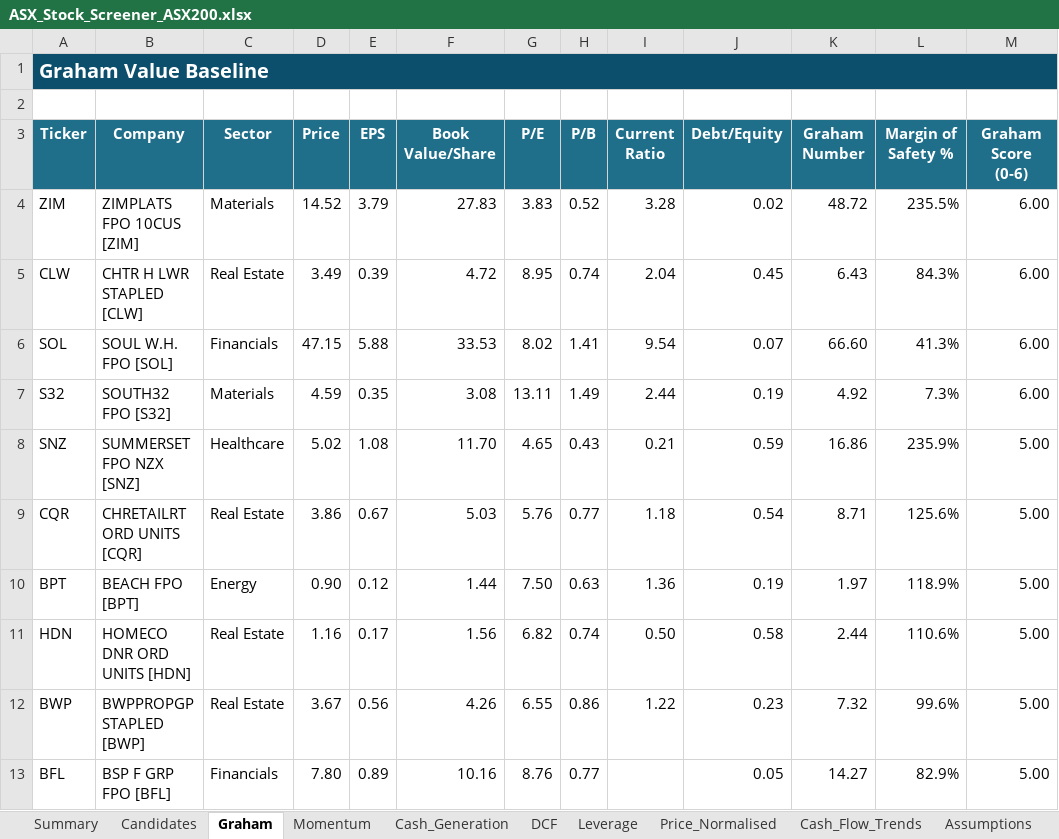
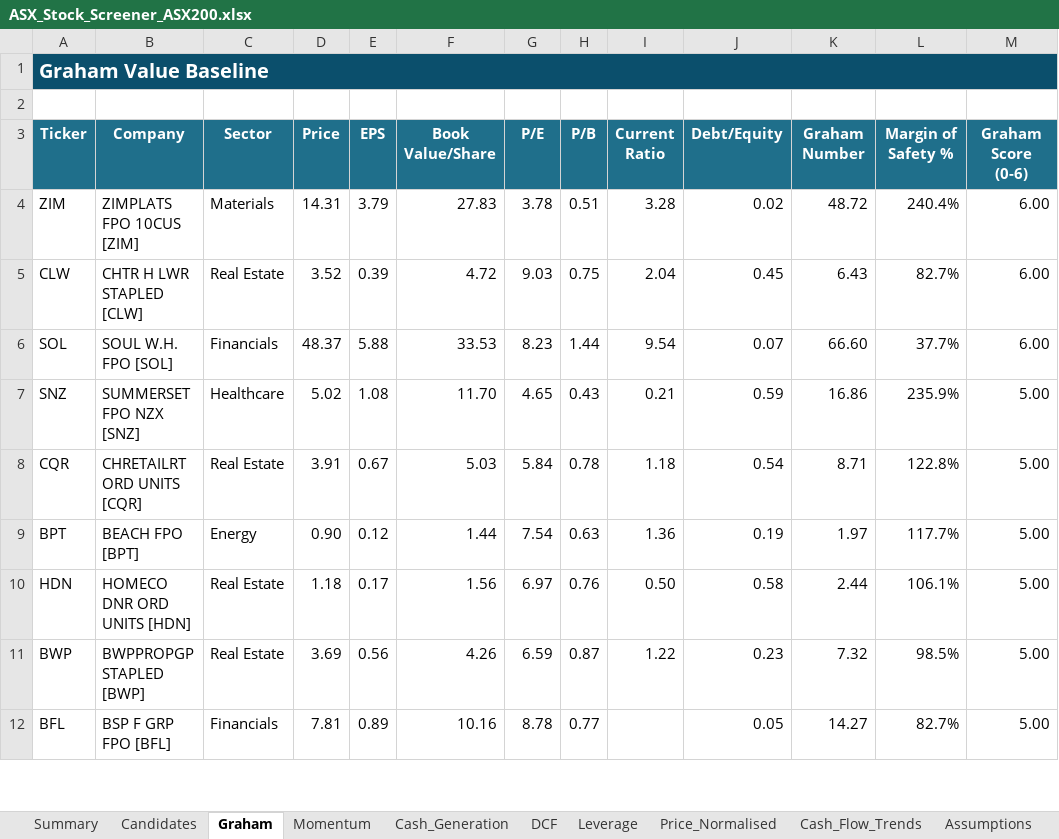
Before and after one commit to douglasmcintyre3-code/trading, an Excel workbook: latest/ASX_Stock_Screener_ASX200.xlsx, sheet Graham, drawn as a sheet; only a part is shown; values as stored, in another font and other column widths than the file's, no borders; conditional formats not drawn; removed rows and columns are numbered as before the commit, all else as after; the diff covers the shown part only; the diff names each change by its address in the sheet, - before the commit and + after, or states it on an @@ line.

```diff
--- a/latest/ASX_Stock_Screener_ASX200.xlsx (sheet Graham)
+++ b/latest/ASX_Stock_Screener_ASX200.xlsx (sheet Graham)
-D4 (Price): 14.52
+D4 (Price): 14.31
-G4 (P/E): 3.83
+G4 (P/E): 3.78
-H4 (P/B): 0.52
+H4 (P/B): 0.51
-L4 (Margin of Safety %): 235.5%
+L4 (Margin of Safety %): 240.4%
-D5 (Price): 3.49
+D5 (Price): 3.52
-G5 (P/E): 8.95
+G5 (P/E): 9.03
-H5 (P/B): 0.74
+H5 (P/B): 0.75
-L5 (Margin of Safety %): 84.3%
+L5 (Margin of Safety %): 82.7%
-D6 (Price): 47.15
+D6 (Price): 48.37
-G6 (P/E): 8.02
+G6 (P/E): 8.23
-H6 (P/B): 1.41
+H6 (P/B): 1.44
-L6 (Margin of Safety %): 41.3%
+L6 (Margin of Safety %): 37.7%
-row 7: S32 | SOUTH32 FPO [S32] | Materials | 4.59 | 0.35 | 3.08 | 13.11 | 1.49 | 2.44 | 0.19 | 4.92 | 7.3% | 6.00
-D8 (Price): 3.86
+D8 (Price): 3.91
-G8 (P/E): 5.76
+G8 (P/E): 5.84
-H8 (P/B): 0.77
+H8 (P/B): 0.78
-L8 (Margin of Safety %): 125.6%
+L8 (Margin of Safety %): 122.8%
-G9 (P/E): 7.50
+G9 (P/E): 7.54
-L9 (Margin of Safety %): 118.9%
+L9 (Margin of Safety %): 117.7%
-D10 (Price): 1.16
+D10 (Price): 1.18
-G10 (P/E): 6.82
+G10 (P/E): 6.97
-H10 (P/B): 0.74
+H10 (P/B): 0.76
-L10 (Margin of Safety %): 110.6%
+L10 (Margin of Safety %): 106.1%
-D11 (Price): 3.67
+D11 (Price): 3.69
-G11 (P/E): 6.55
+G11 (P/E): 6.59
-H11 (P/B): 0.86
+H11 (P/B): 0.87
-L11 (Margin of Safety %): 99.6%
+L11 (Margin of Safety %): 98.5%
-D12 (Price): 7.80
+D12 (Price): 7.81
-G12 (P/E): 8.76
+G12 (P/E): 8.78
-L12 (Margin of Safety %): 82.9%
+L12 (Margin of Safety %): 82.7%
```
Also changed, not shown: 37 added rows, 36 removed rows and 534 edited cells elsewhere in this sheet, sheet Price_Normalised, sheet Summary, sheet Momentum, sheet Cash_Generation, sheet DCF, sheet Candidates, 4 more sheets, charts or pictures, 3 other files.
